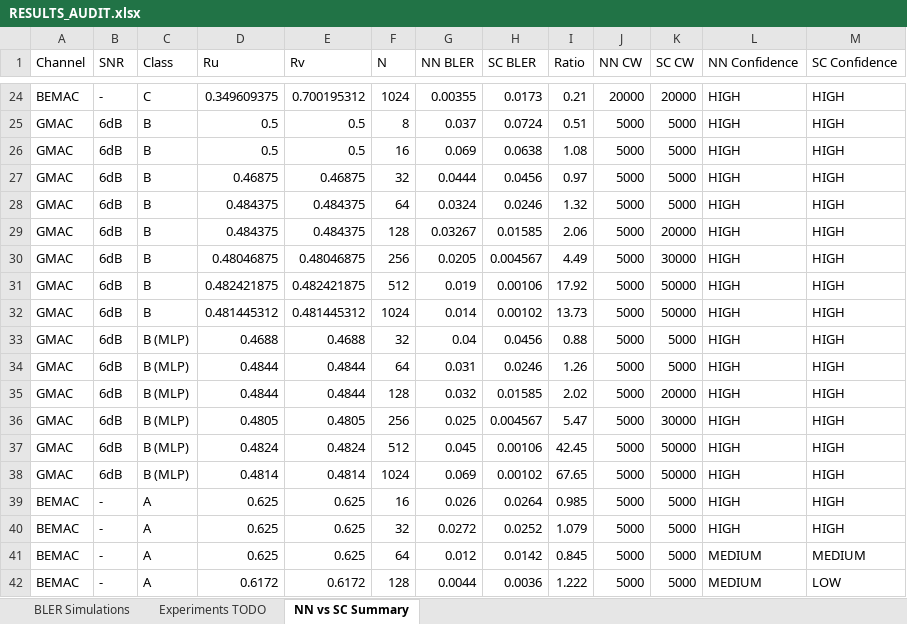
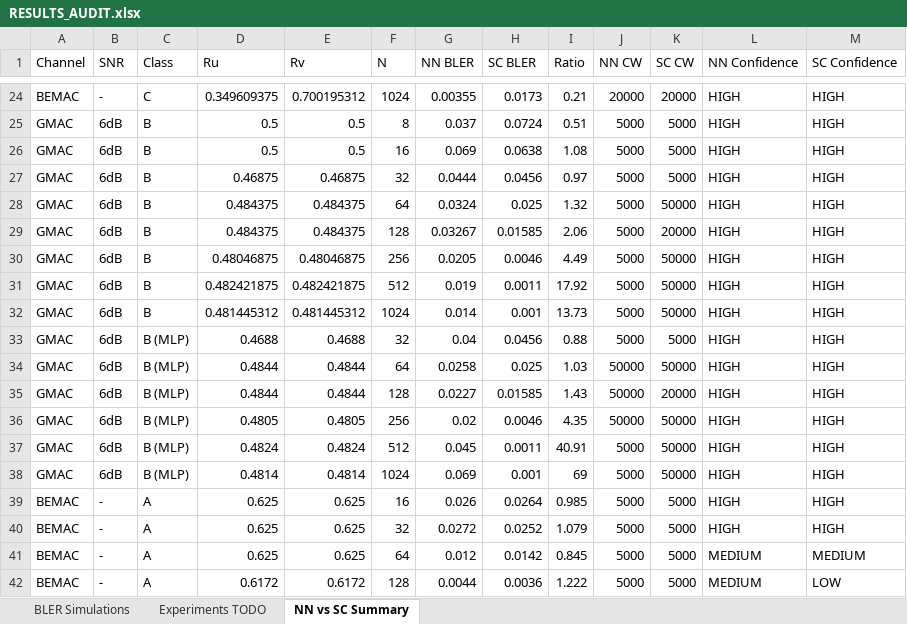
Before and after one commit to eitanspi/polar-codes-mac, an Excel workbook: results/RESULTS_AUDIT.xlsx, sheet NN vs SC Summary, drawn as a sheet; only a part is shown, gaps mark what is left out; values as stored, in another font and other column widths than the file's, no borders; the diff names each change by its address in the sheet, - before the commit and + after, or states it on an @@ line.

```diff
--- a/results/RESULTS_AUDIT.xlsx (sheet NN vs SC Summary)
+++ b/results/RESULTS_AUDIT.xlsx (sheet NN vs SC Summary)
-H28 (SC BLER): 0.0246
+H28 (SC BLER): 0.025
-K28 (SC CW): 5000
+K28 (SC CW): 50000
-H30 (SC BLER): 0.004567
+H30 (SC BLER): 0.0046
-K30 (SC CW): 30000
+K30 (SC CW): 50000
-H31 (SC BLER): 0.00106
+H31 (SC BLER): 0.0011
-H32 (SC BLER): 0.00102
+H32 (SC BLER): 0.001
-G34 (NN BLER): 0.031
+G34 (NN BLER): 0.0258
-H34 (SC BLER): 0.0246
+H34 (SC BLER): 0.025
-I34 (Ratio): 1.26
+I34 (Ratio): 1.03
-J34:J36 (NN CW): 5000
+J34:J36 (NN CW): 50000
-K34 (SC CW): 5000
+K34 (SC CW): 50000
-G35 (NN BLER): 0.032
+G35 (NN BLER): 0.0227
-I35 (Ratio): 2.02
+I35 (Ratio): 1.43
-G36 (NN BLER): 0.025
+G36 (NN BLER): 0.02
-H36 (SC BLER): 0.004567
+H36 (SC BLER): 0.0046
-I36 (Ratio): 5.47
+I36 (Ratio): 4.35
-K36 (SC CW): 30000
+K36 (SC CW): 50000
-H37 (SC BLER): 0.00106
+H37 (SC BLER): 0.0011
-I37 (Ratio): 42.45
+I37 (Ratio): 40.91
-H38 (SC BLER): 0.00102
+H38 (SC BLER): 0.001
-I38 (Ratio): 67.65
+I38 (Ratio): 69
```
Also changed, not shown: sheet BLER Simulations, results/gmac_snr6dB/gmac_snr6dB_classB_Ru34_Rv34_SC/classB_Ru34_Rv34_snr6dB_SC.xlsx, results/gmac_snr6dB/gmac_snr6dB_classB_Ru48_Rv48_mlp_nn_vs_sc/mlp_nn_vs_sc_classB_Ru48_Rv48_snr6dB.xlsx, 5 other files.
